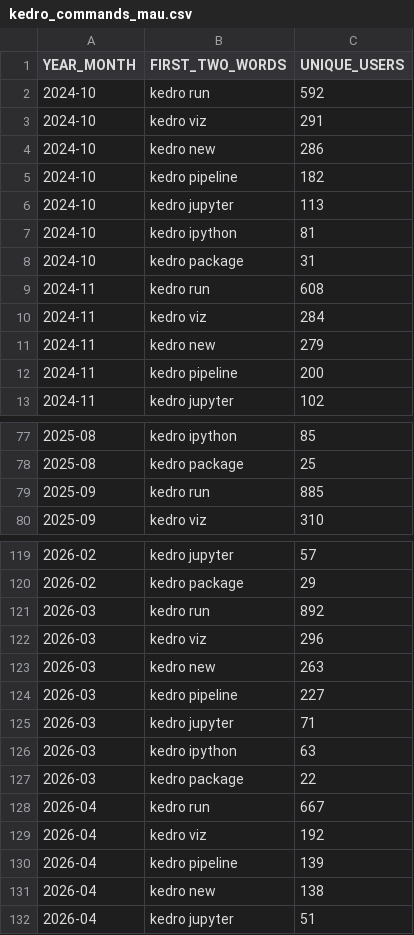
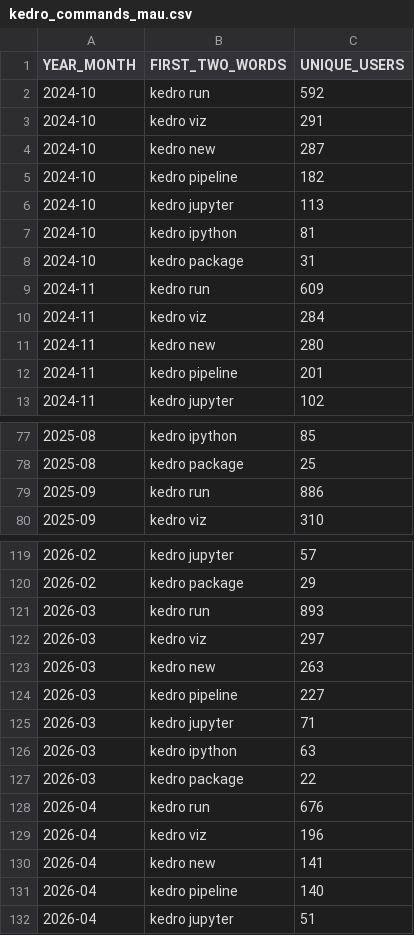
Before and after one commit to kedro-org/kedro-pycafe-data, a CSV file: data/02_intermediate/kedro_commands_mau.csv, drawn as a sheet; only a part is shown, gaps mark what is left out.

```diff
--- a/data/02_intermediate/kedro_commands_mau.csv
+++ b/data/02_intermediate/kedro_commands_mau.csv
@@ -3,3 +3,3 @@ YEAR_MONTH,FIRST_TWO_WORDS,UNIQUE_USERS
 2024-10,kedro viz,291
-2024-10,kedro new,286
+2024-10,kedro new,287
 2024-10,kedro pipeline,182
@@ -8,6 +8,6 @@ YEAR_MONTH,FIRST_TWO_WORDS,UNIQUE_USERS
 2024-10,kedro package,31
-2024-11,kedro run,608
+2024-11,kedro run,609
 2024-11,kedro viz,284
-2024-11,kedro new,279
-2024-11,kedro pipeline,200
+2024-11,kedro new,280
+2024-11,kedro pipeline,201
 2024-11,kedro jupyter,102
@@ -78,3 +78,3 @@ YEAR_MONTH,FIRST_TWO_WORDS,UNIQUE_USERS
 2025-08,kedro package,25
-2025-09,kedro run,885
+2025-09,kedro run,886
 2025-09,kedro viz,310
@@ -120,4 +120,4 @@ YEAR_MONTH,FIRST_TWO_WORDS,UNIQUE_USERS
 2026-02,kedro package,29
-2026-03,kedro run,892
-2026-03,kedro viz,296
+2026-03,kedro run,893
+2026-03,kedro viz,297
 2026-03,kedro new,263
@@ -127,6 +127,6 @@ YEAR_MONTH,FIRST_TWO_WORDS,UNIQUE_USERS
 2026-03,kedro package,22
-2026-04,kedro run,667
-2026-04,kedro viz,192
-2026-04,kedro pipeline,139
-2026-04,kedro new,138
+2026-04,kedro run,676
+2026-04,kedro viz,196
+2026-04,kedro new,141
+2026-04,kedro pipeline,140
 2026-04,kedro jupyter,51
```
Also changed, not shown: data/02_intermediate/kedro_plugins_mau.csv, data/02_intermediate/mau_kedro.csv, 1 other file.
